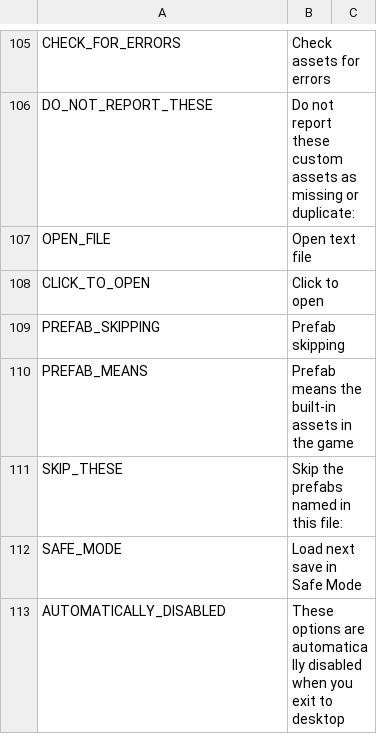
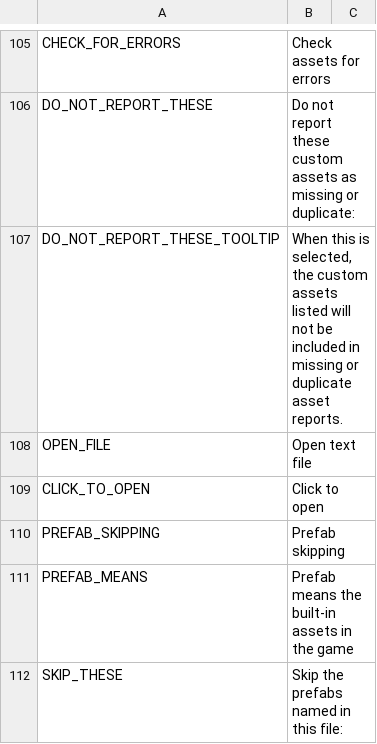
Before and after one commit to algernon-A/LSM-Revisited, a CSV file: Translations/en-EN.csv, drawn as a sheet; only a part is shown, gaps mark what is left out; the shorter side is filled out with more unchanged rows.

Commit message:
Add tooltip to report suppression checkbox.

```diff
--- a/Translations/en-EN.csv
+++ b/Translations/en-EN.csv
@@ -106,2 +106,3 @@
 "DO_NOT_REPORT_THESE","Do not report these custom assets as missing or duplicate:"
+"DO_NOT_REPORT_THESE_TOOLTIP","When this is selected, the custom assets listed will not be included in missing or duplicate asset reports."
 "OPEN_FILE","Open text file"
```
Also changed, not shown: 1 other file.
